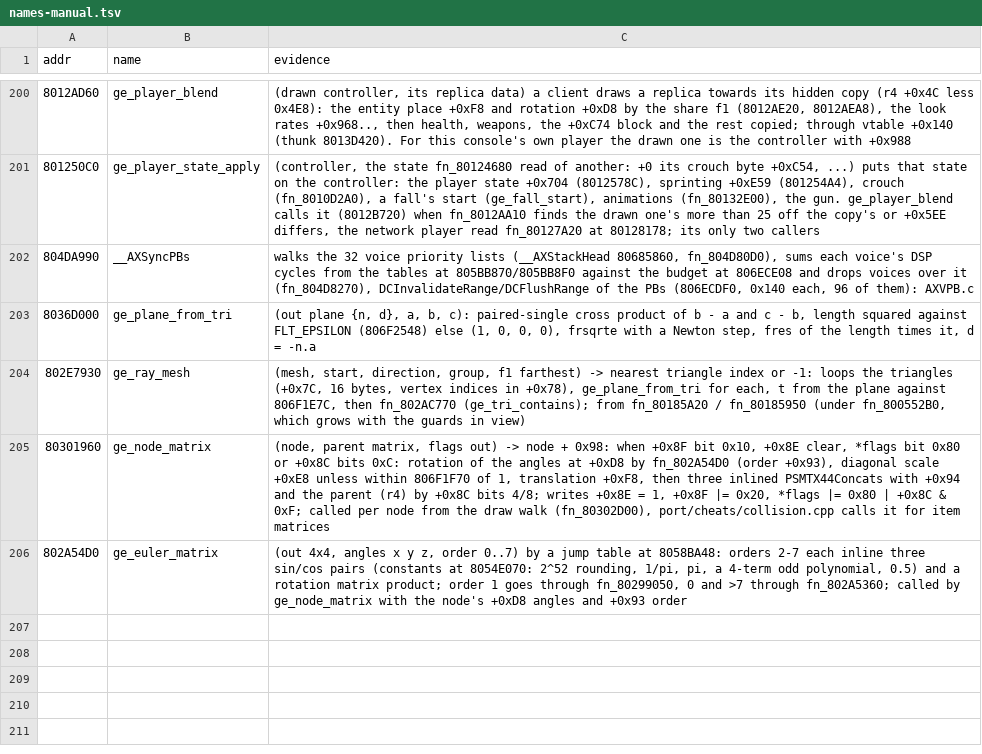
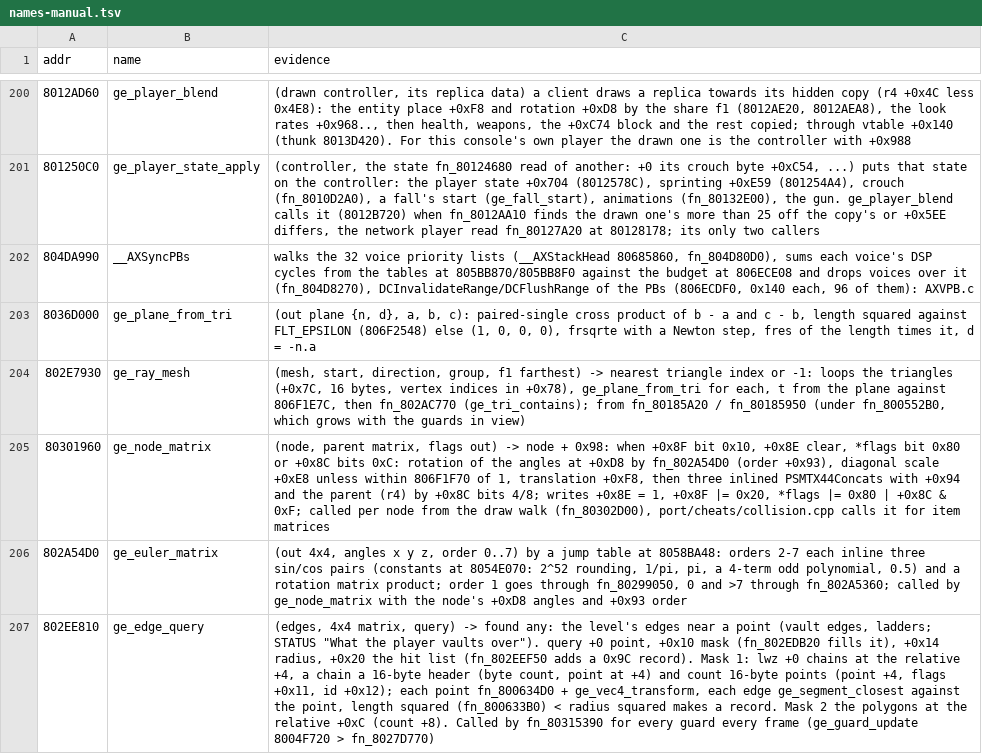
Before and after one commit to Coockie1173/Janus-Project, a TSV file: config/names-manual.tsv, drawn as a sheet; only a part is shown, gaps mark what is left out; the diff names each change by its address in the sheet, - before the commit and + after, or states it on an @@ line.

Commit message:
native edge query

```diff
--- a/config/names-manual.tsv
+++ b/config/names-manual.tsv
+row 207: 802EE810 | ge_edge_query | (edges, 4x4 matrix, query) -> found any: the level's edges near a point (vault edges, ladders; STATUS "What the player vaults over"). query +0 point, +0x10 mask (fn_802EDB20 fills it), +0x14 radius, +0x20 the hit list (fn_802EEF50 adds a 0x9C record). Mask 1: lwz +0 chains at the relative +4, a chain a 16-byte header (byte count, point at +4) and count 16-byte points (point +4, flags +0x11, id +0x12); each point fn_800634D0 + ge_vec4_transform, each edge ge_segment_closest against the point, length squared (fn_800633B0) < radius squared makes a record. Mask 2 the polygons at the relative +0xC (count +8). Called by fn_80315390 for every guard every frame (ge_guard_update 8004F720 > fn_8027D770)
```
Also changed, not shown: 2 other files.
